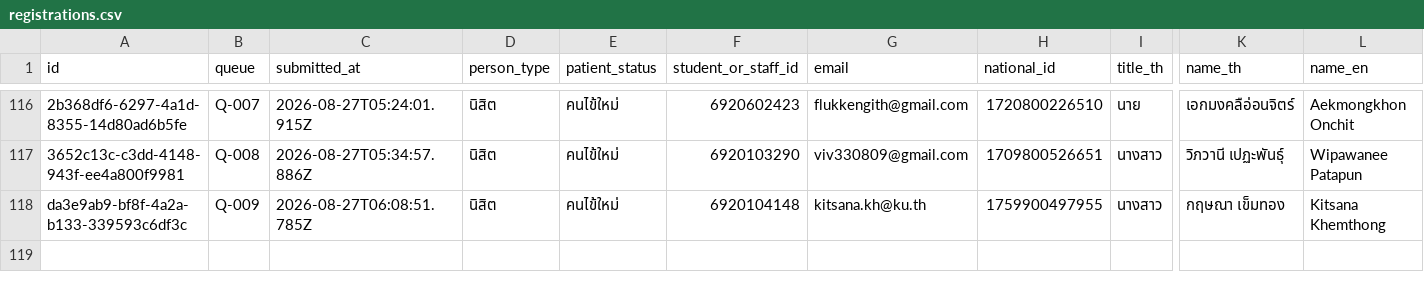
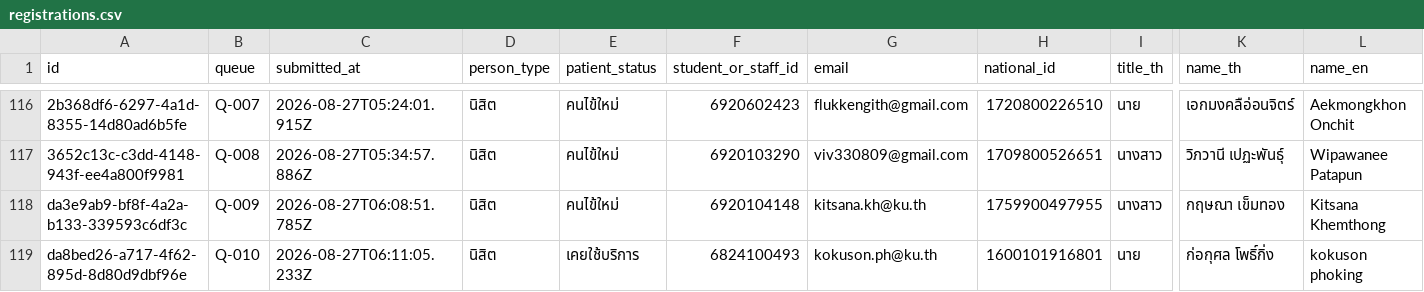
Before and after one commit to PythonianSt/Register2, a CSV file: data/registrations.csv, drawn as a sheet; only a part is shown, gaps mark what is left out; rows hold the shown columns only; the diff names each change by its address in the sheet, - before the commit and + after, or states it on an @@ line.

Commit message:
registration da8bed26-a717-4f62-895d-8d80d9dbf96e

```diff
--- a/data/registrations.csv
+++ b/data/registrations.csv
+row 119: da8bed26-a717-4f62-895d-8d80d9dbf96e | Q-010 | 2026-08-27T06:11:05.233Z | นิสิต | เคยใช้บริการ | 6824100493 | kokuson.ph@ku.th | 1600101916801 | นาย | ก่อกุศล โพธิ์กิ่ง | kokuson phoking
```
